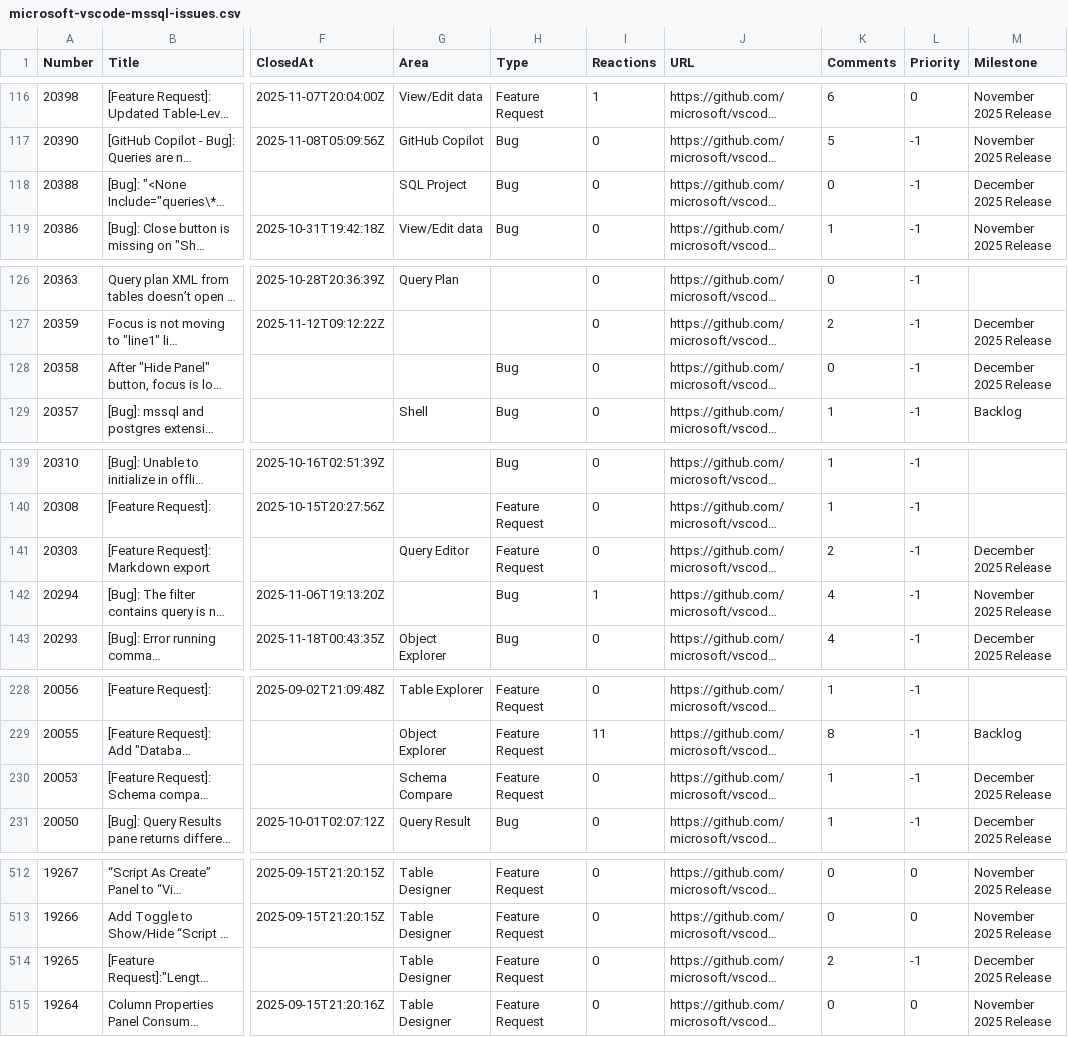
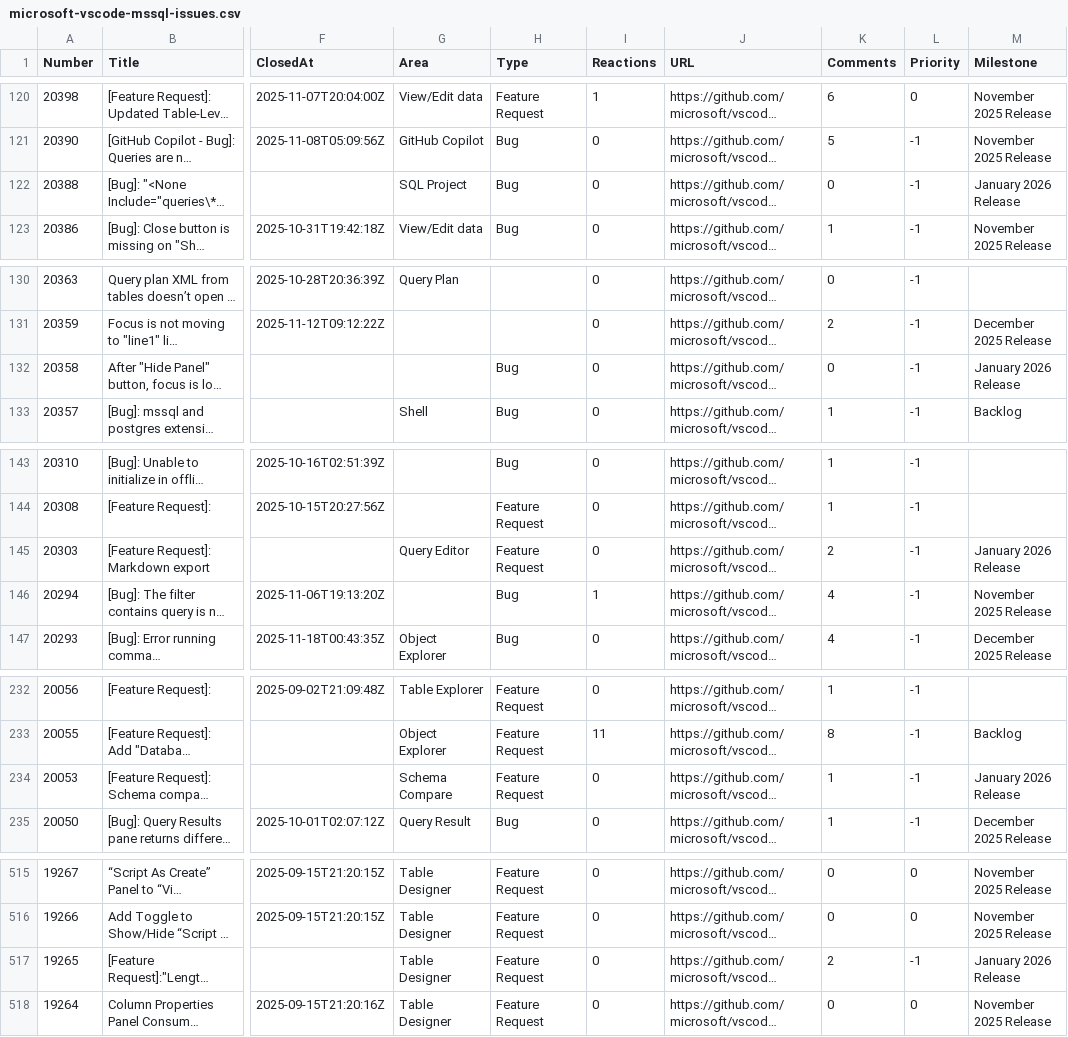
Before and after one commit to aasimkhan30/vscode-mssql-issues, a CSV file: microsoft-vscode-mssql-issues.csv, drawn as a sheet; only a part is shown, gaps mark what is left out; long unchanged cells end in …; addresses are those after the commit; the diff covers the shown part only; the diff names each change by its address in the sheet, - before the commit and + after, or states it on an @@ line.

```diff
--- a/microsoft-vscode-mssql-issues.csv
+++ b/microsoft-vscode-mssql-issues.csv
-M122 (Milestone): December 2025 Release
+M122 (Milestone): January 2026 Release
-M132 (Milestone): December 2025 Release
+M132 (Milestone): January 2026 Release
-M145 (Milestone): December 2025 Release
+M145 (Milestone): January 2026 Release
-M234 (Milestone): December 2025 Release
+M234 (Milestone): January 2026 Release
-M517 (Milestone): December 2025 Release
+M517 (Milestone): January 2026 Release
```
Also changed, not shown: 4 added rows, 1 removed row and 25 edited cells elsewhere in this file, 2 other files.
